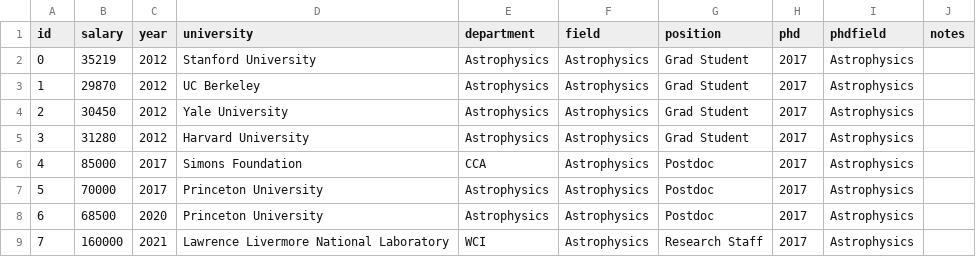
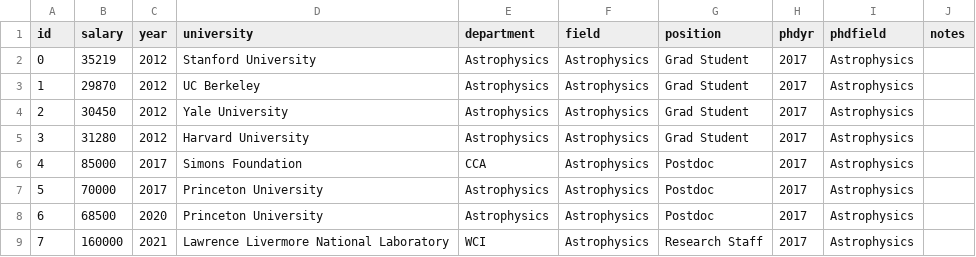
Before and after one commit to academicsalaries/academicsalaries.github.io, a CSV file: salaries.csv, drawn as a sheet.

```diff
--- a/salaries.csv
+++ b/salaries.csv
@@ -1,2 +1,2 @@
-id,salary,year,university,department,field,position,phd,phdfield,notes
+id,salary,year,university,department,field,position,phdyr,phdfield,notes
 0,35219,2012,Stanford University,Astrophysics,Astrophysics,Grad Student,2017,Astrophysics,
```
Also changed, not shown: 1 other file.
